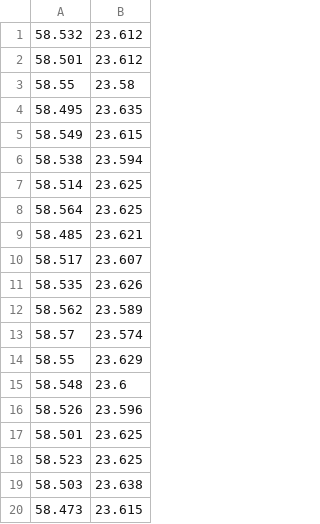
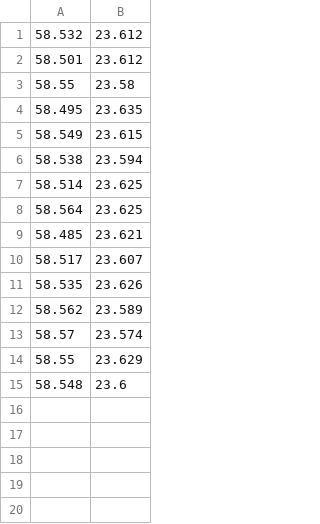
Before and after one commit to s21dlemanskiy/Drones_Oman, a CSV file: Data/result.csv, drawn as a sheet.

```diff
--- a/Data/result.csv
+++ b/Data/result.csv
@@ -15,6 +15 @@
 58.548,23.6
-58.526,23.596
-58.501,23.625
-58.523,23.625
-58.503,23.638
-58.473,23.615
```
Also changed, not shown: 18 other files.
